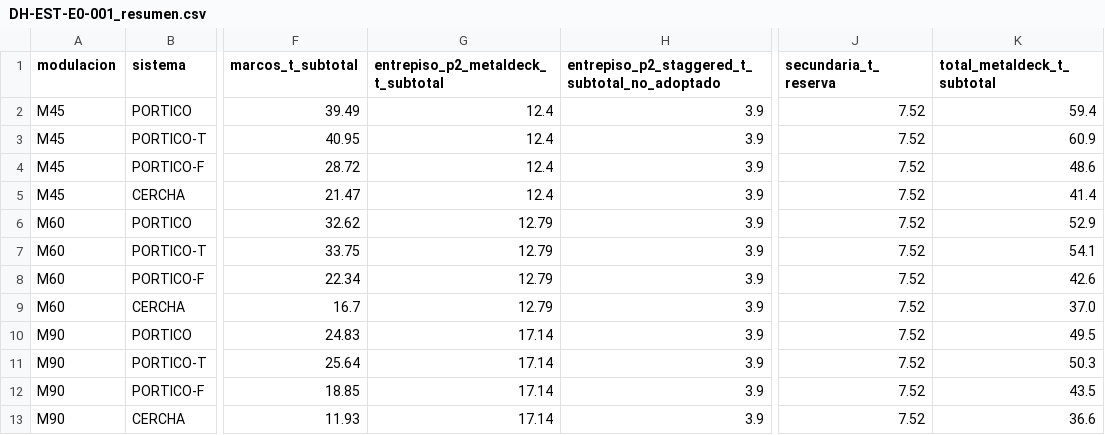
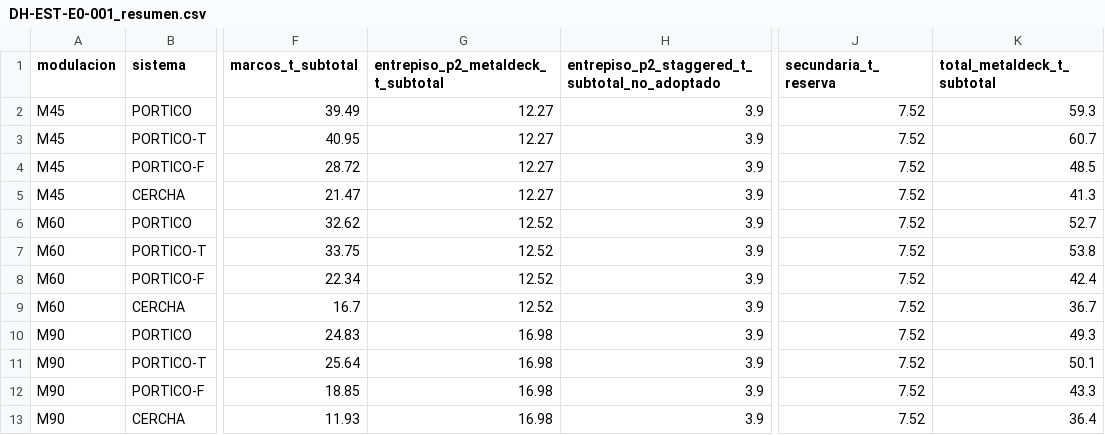
Before and after one commit to bultodepapas/DremHouse, a CSV file: planos/estructura_e0/DH-EST-E0-001_resumen.csv, drawn as a sheet; only a part is shown, gaps mark what is left out; the diff names each change by its address in the sheet, - before the commit and + after, or states it on an @@ line.

Commit message:
Update structural summary and drawings for E0 project
- Revised weight and dimensions in DH-EST-E0-001_resumen.md for M45, M60, and M90 systems.
- Updated input SHA256 in manifest.json to reflect new structure data.
- Translated showcase/index.html to English and updated navigation and content for clarity.
- Adjusted styles.css for button layout in the hero section.
- Added new SVG files for longitudinal sections of M45, M60, and M90.

```diff
--- a/planos/estructura_e0/DH-EST-E0-001_resumen.csv
+++ b/planos/estructura_e0/DH-EST-E0-001_resumen.csv
-G2:G5: 12.4
+G2:G5: 12.27
-K2 (total_metaldeck_t_subtotal): 59.4
+K2 (total_metaldeck_t_subtotal): 59.3
-K3 (total_metaldeck_t_subtotal): 60.9
+K3 (total_metaldeck_t_subtotal): 60.7
-K4 (total_metaldeck_t_subtotal): 48.6
+K4 (total_metaldeck_t_subtotal): 48.5
-K5 (total_metaldeck_t_subtotal): 41.4
+K5 (total_metaldeck_t_subtotal): 41.3
-G6:G9: 12.79
+G6:G9: 12.52
-K6 (total_metaldeck_t_subtotal): 52.9
+K6 (total_metaldeck_t_subtotal): 52.7
-K7 (total_metaldeck_t_subtotal): 54.1
+K7 (total_metaldeck_t_subtotal): 53.8
-K8 (total_metaldeck_t_subtotal): 42.6
+K8 (total_metaldeck_t_subtotal): 42.4
-K9 (total_metaldeck_t_subtotal): 37.0
+K9 (total_metaldeck_t_subtotal): 36.7
-G10:G13: 17.14
+G10:G13: 16.98
-K10 (total_metaldeck_t_subtotal): 49.5
+K10 (total_metaldeck_t_subtotal): 49.3
-K11 (total_metaldeck_t_subtotal): 50.3
+K11 (total_metaldeck_t_subtotal): 50.1
-K12 (total_metaldeck_t_subtotal): 43.5
+K12 (total_metaldeck_t_subtotal): 43.3
-K13 (total_metaldeck_t_subtotal): 36.6
+K13 (total_metaldeck_t_subtotal): 36.4
```
Also changed, not shown: 38 other files.
